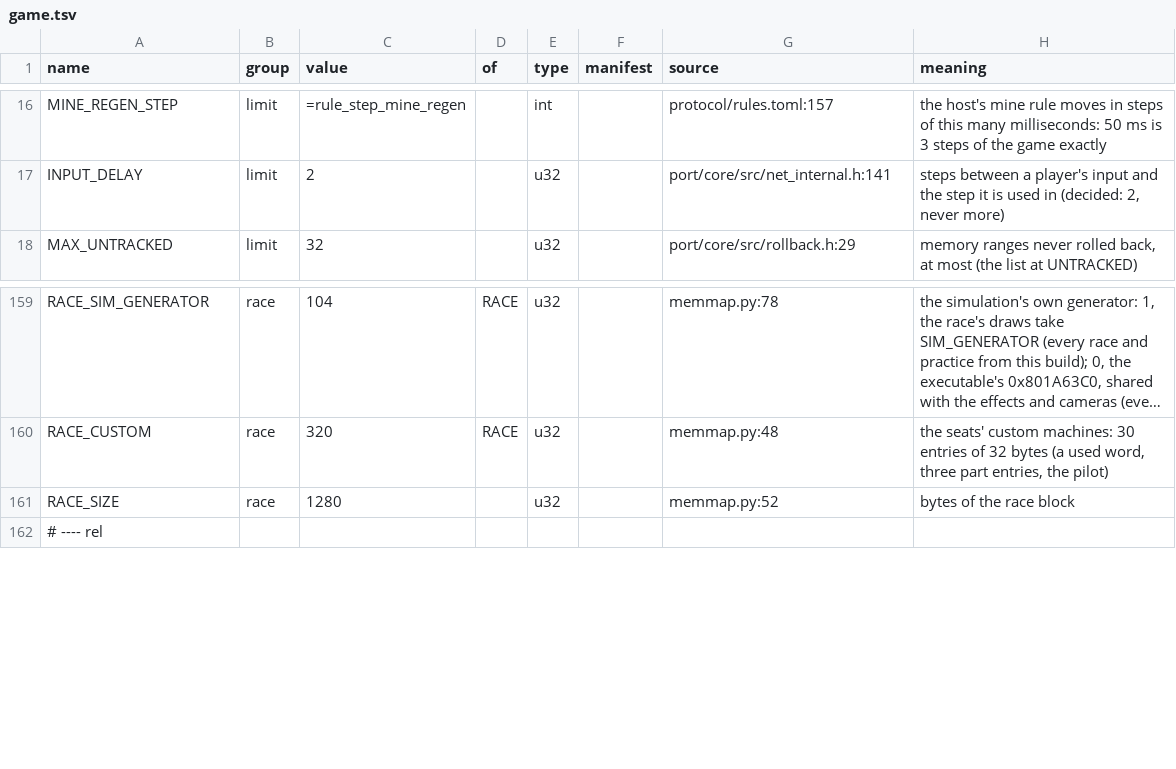
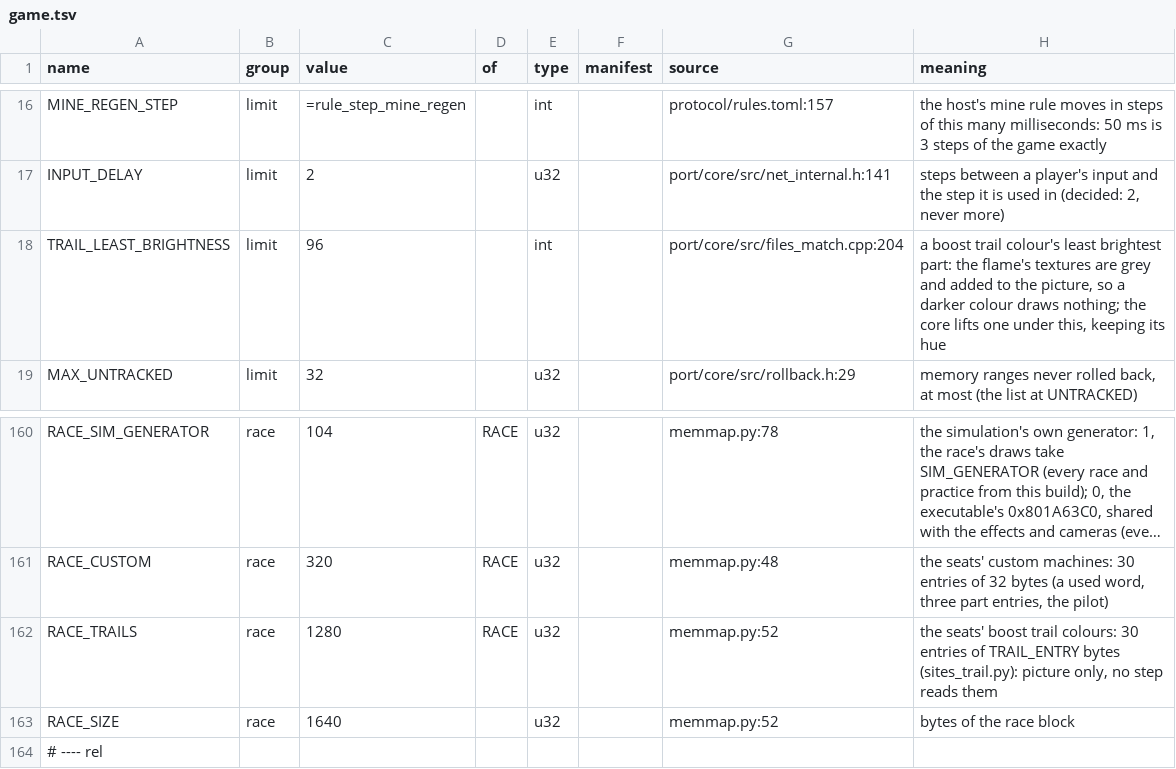
Before and after one commit to piconet-live/piconet-runner, a TSV file: port/facts/game.tsv, drawn as a sheet; only a part is shown, gaps mark what is left out; long unchanged cells end in …; addresses are those after the commit; the diff names each change by its address in the sheet, - before the commit and + after, or states it on an @@ line.

```diff
--- a/port/facts/game.tsv
+++ b/port/facts/game.tsv
+row 18: TRAIL_LEAST_BRIGHTNESS | limit | 96 |  | int |  | port/core/src/files_match.cpp:204 | a boost trail colour's least brightest part: the flame's textures are grey and added to the picture, so a darker colour draws nothing; the core lifts one under this, keeping its hue
+row 162: RACE_TRAILS | race | 1280 | RACE | u32 |  | memmap.py:52 | the seats' boost trail colours: 30 entries of TRAIL_ENTRY bytes (sites_trail.py): picture only, no step reads them
-C163 (value): 1280
+C163 (value): 1640
```
Also changed, not shown: 13 other files.
